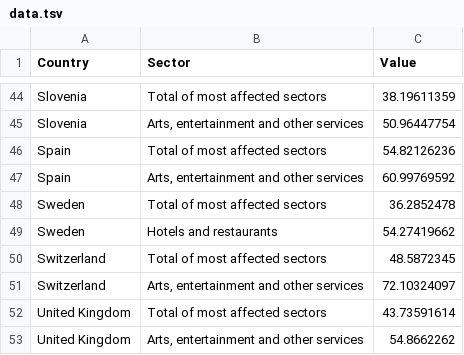
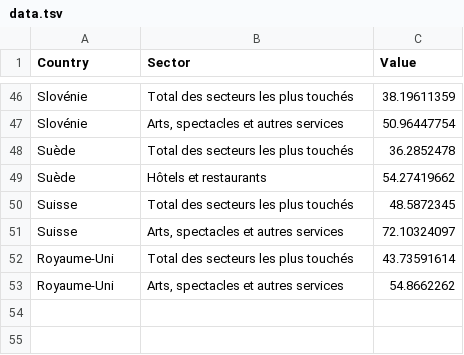
Before and after one commit to gitvfd/OECD-Fow-charts, a TSV file: nonstandard-fr/data/data.tsv, drawn as a sheet; only a part is shown, gaps mark what is left out; removed rows and columns are numbered as before the commit, all else as after; the diff covers the shown part only; the diff names each change by its address in the sheet, - before the commit and + after, or states it on an @@ line.

```diff
--- a/nonstandard-fr/data/data.tsv
+++ b/nonstandard-fr/data/data.tsv
-A46:A47 (Country): Slovenia
+A46:A47 (Country): Slovénie
-B46 (Sector): Total of most affected sectors
+B46 (Sector): Total des secteurs les plus touchés
-B47 (Sector): Arts, entertainment and other services
+B47 (Sector): Arts, spectacles et autres services
-row 46: Spain | Total of most affected sectors | 54.82126236
-row 47: Spain | Arts, entertainment and other services | 60.99769592
-A48:A49 (Country): Sweden
+A48:A49 (Country): Suède
-B48 (Sector): Total of most affected sectors
+B48 (Sector): Total des secteurs les plus touchés
-B49 (Sector): Hotels and restaurants
+B49 (Sector): Hôtels et restaurants
-A50:A51 (Country): Switzerland
+A50:A51 (Country): Suisse
-B50 (Sector): Total of most affected sectors
+B50 (Sector): Total des secteurs les plus touchés
-B51 (Sector): Arts, entertainment and other services
+B51 (Sector): Arts, spectacles et autres services
-A52:A53 (Country): United Kingdom
+A52:A53 (Country): Royaume-Uni
-B52 (Sector): Total of most affected sectors
+B52 (Sector): Total des secteurs les plus touchés
-B53 (Sector): Arts, entertainment and other services
+B53 (Sector): Arts, spectacles et autres services
```
Also changed, not shown: 8 added rows, 6 removed rows and 65 edited cells elsewhere in this file, 2 other files.
